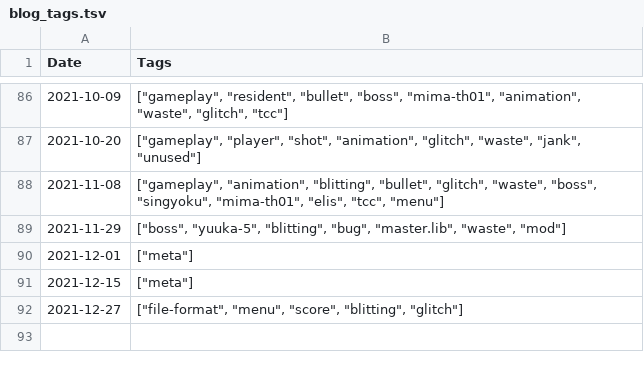
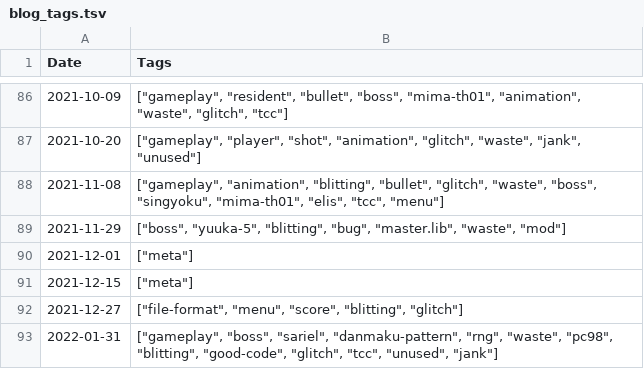
Before and after one commit to nmlgc/rec98.nmlgc.net, a TSV file: db/blog_tags.tsv, drawn as a sheet; only a part is shown, gaps mark what is left out; the diff names each change by its address in the sheet, - before the commit and + after, or states it on an @@ line.

```diff
--- a/db/blog_tags.tsv
+++ b/db/blog_tags.tsv
+row 93: 2022-01-31 | ["gameplay", "boss", "sariel", "danmaku-pattern", "rng", "waste", "pc98", "blitting", "good-code", "glitch", "tcc", "unused", "jank"]
```
Also changed, not shown: db/pushes.tsv, 12 other files.
